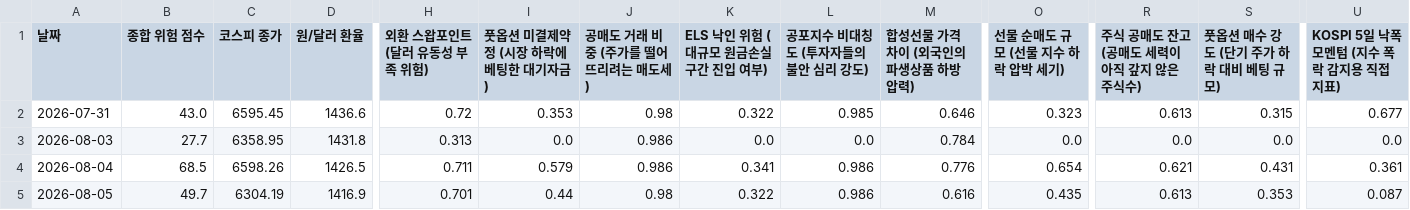
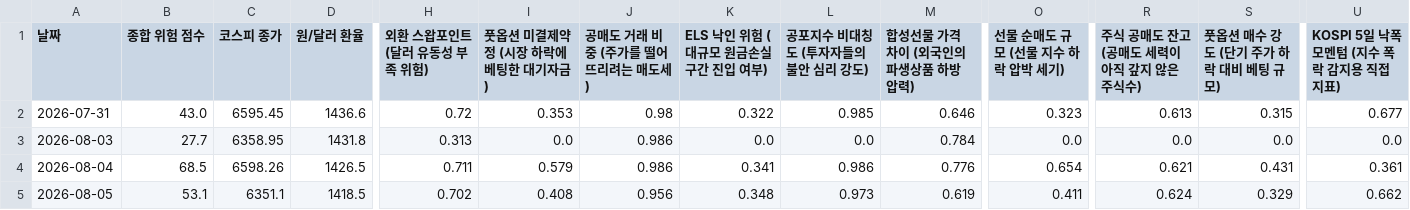
Before and after one commit to moonbear135/visible-hand-dashboard, a CSV file: market_history.csv, drawn as a sheet; only a part is shown, gaps mark what is left out; the diff covers the shown part only; the diff names each change by its address in the sheet, - before the commit and + after, or states it on an @@ line.

```diff
--- a/market_history.csv
+++ b/market_history.csv
-B5 (종합 위험 점수): 49.7
+B5 (종합 위험 점수): 53.1
-C5 (코스피 종가): 6304.19
+C5 (코스피 종가): 6351.1
-D5 (원/달러 환율): 1416.9
+D5 (원/달러 환율): 1418.5
-H5 (외환 스왑포인트 (달러 유동성 부족 위험)): 0.701
+H5 (외환 스왑포인트 (달러 유동성 부족 위험)): 0.702
-I5 (풋옵션 미결제약정 (시장 하락에 베팅한 대기자금)): 0.44
+I5 (풋옵션 미결제약정 (시장 하락에 베팅한 대기자금)): 0.408
-J5 (공매도 거래 비중 (주가를 떨어뜨리려는 매도세)): 0.98
+J5 (공매도 거래 비중 (주가를 떨어뜨리려는 매도세)): 0.956
-K5 (ELS 낙인 위험 (대규모 원금손실 구간 진입 여부)): 0.322
+K5 (ELS 낙인 위험 (대규모 원금손실 구간 진입 여부)): 0.348
-L5 (공포지수 비대칭도 (투자자들의 불안 심리 강도)): 0.986
+L5 (공포지수 비대칭도 (투자자들의 불안 심리 강도)): 0.973
-M5 (합성선물 가격 차이 (외국인의 파생상품 하방 압력)): 0.616
+M5 (합성선물 가격 차이 (외국인의 파생상품 하방 압력)): 0.619
-O5 (선물 순매도 규모 (선물 지수 하락 압박 세기)): 0.435
+O5 (선물 순매도 규모 (선물 지수 하락 압박 세기)): 0.411
-R5 (주식 공매도 잔고 (공매도 세력이 아직 갚지 않은 주식수)): 0.613
+R5 (주식 공매도 잔고 (공매도 세력이 아직 갚지 않은 주식수)): 0.624
-S5 (풋옵션 매수 강도 (단기 주가 하락 대비 베팅 규모)): 0.353
+S5 (풋옵션 매수 강도 (단기 주가 하락 대비 베팅 규모)): 0.329
-U5: 0.087
+U5: 0.662
```
Also changed, not shown: 1 edited cell elsewhere in this file, 2 other files.
